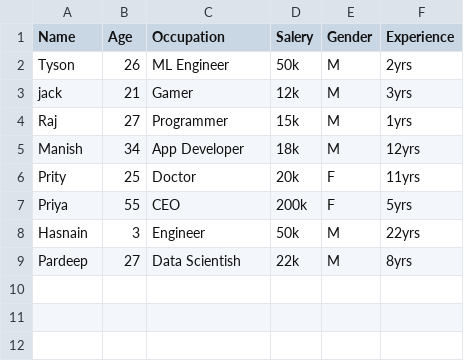
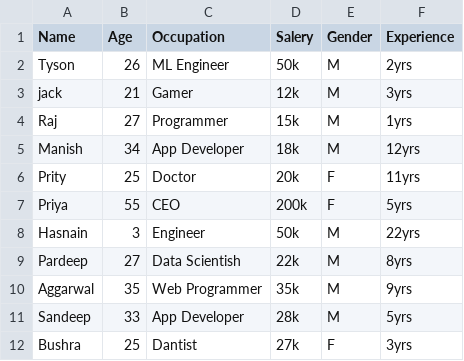
Before and after one commit to AqueeqAzam/data-science-and-machine-learning-datasets, a CSV file: employee.csv, drawn as a sheet.

Commit message:
Update employee.csv

```diff
--- a/employee.csv
+++ b/employee.csv
@@ -9 +9,4 @@ Hasnain,3,Engineer,50k,M,22yrs
 Pardeep,27,Data Scientish,22k,M,8yrs
+Aggarwal,35,Web Programmer,35k,M,9yrs
+Sandeep,33,App Developer,28k,M,5yrs
+Bushra,25,Dantist,27k,F,3yrs
```
